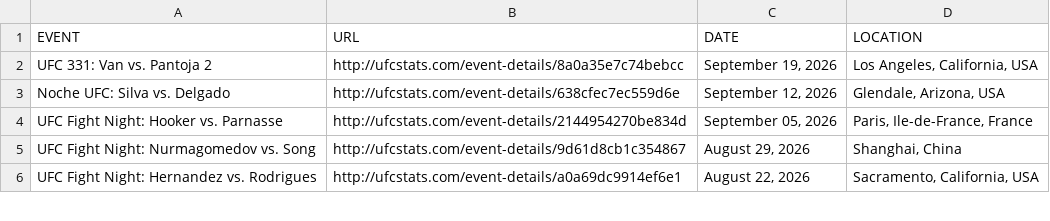
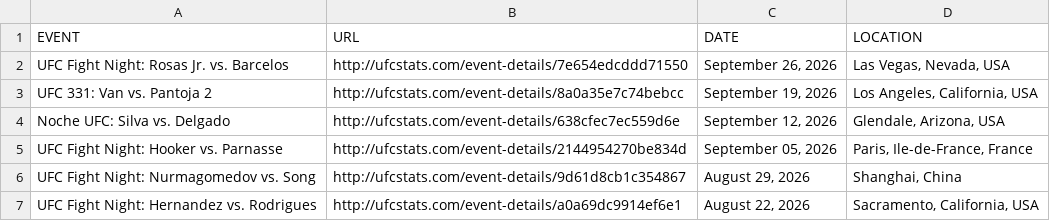
Before and after one commit to Greco1899/scrape_ufc_stats, a CSV file: ufc_event_details.csv, drawn as a sheet; only a part is shown.

```diff
--- a/ufc_event_details.csv
+++ b/ufc_event_details.csv
@@ -1,2 +1,3 @@
 EVENT,URL,DATE,LOCATION
+UFC Fight Night: Rosas Jr. vs. Barcelos,http://ufcstats.com/event-details/7e654edcddd71550,"September 26, 2026","Las Vegas, Nevada, USA"
 UFC 331: Van vs. Pantoja 2,http://ufcstats.com/event-details/8a0a35e7c74bebcc,"September 19, 2026","Los Angeles, California, USA"
```
Also changed, not shown: ufc_fight_details.csv, 2 other files.
